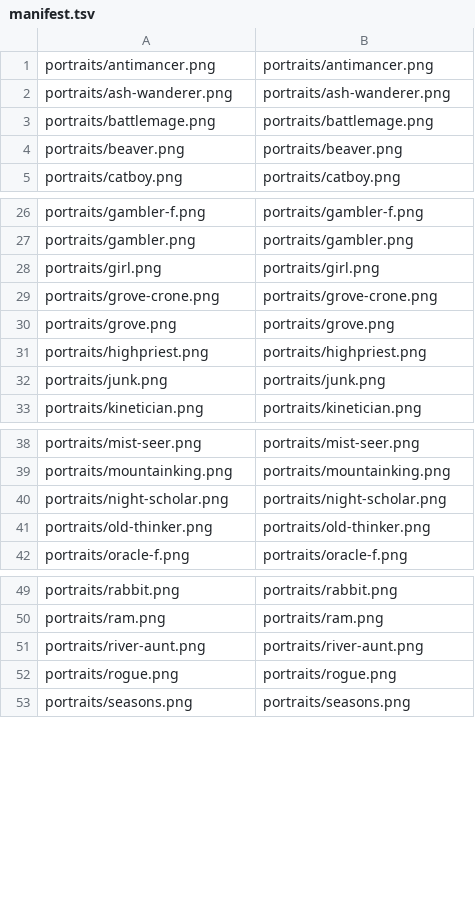
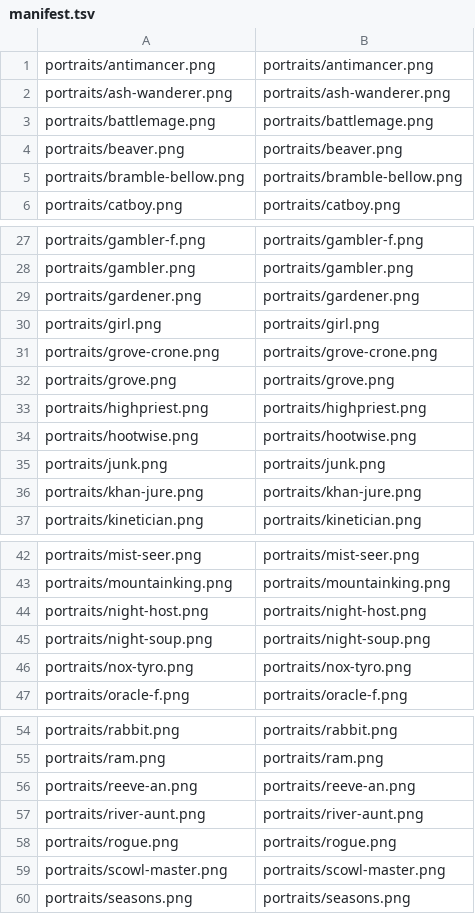
Before and after one commit to minhdoboi/mancer-assets, a TSV file: manifest.tsv, drawn as a sheet; only a part is shown, gaps mark what is left out; the diff covers the shown part only.

Commit message:
update portrait
* update text
* update astral escape
* add night host

```diff
--- a/manifest.tsv
+++ b/manifest.tsv
@@ -4,2 +4,3 @@ portraits/battlemage.png	portraits/battlemage.png
 portraits/beaver.png	portraits/beaver.png
+portraits/bramble-bellow.png	portraits/bramble-bellow.png
 portraits/catboy.png	portraits/catboy.png
@@ -27,2 +28,3 @@ portraits/gambler-f.png	portraits/gambler-f.png
 portraits/gambler.png	portraits/gambler.png
+portraits/gardener.png	portraits/gardener.png
 portraits/girl.png	portraits/girl.png
@@ -31,3 +33,5 @@ portraits/grove.png	portraits/grove.png
 portraits/highpriest.png	portraits/highpriest.png
+portraits/hootwise.png	portraits/hootwise.png
 portraits/junk.png	portraits/junk.png
+portraits/khan-jure.png	portraits/khan-jure.png
 portraits/kinetician.png	portraits/kinetician.png
@@ -39,4 +43,5 @@ portraits/mist-seer.png	portraits/mist-seer.png
 portraits/mountainking.png	portraits/mountainking.png
-portraits/night-scholar.png	portraits/night-scholar.png
-portraits/old-thinker.png	portraits/old-thinker.png
+portraits/night-host.png	portraits/night-host.png
+portraits/night-soup.png	portraits/night-soup.png
+portraits/nox-tyro.png	portraits/nox-tyro.png
 portraits/oracle-f.png	portraits/oracle-f.png
@@ -50,4 +55,6 @@ portraits/rabbit.png	portraits/rabbit.png
 portraits/ram.png	portraits/ram.png
+portraits/reeve-an.png	portraits/reeve-an.png
 portraits/river-aunt.png	portraits/river-aunt.png
 portraits/rogue.png	portraits/rogue.png
+portraits/scowl-master.png	portraits/scowl-master.png
 portraits/seasons.png	portraits/seasons.png
```
Also changed, not shown: 1 added row and 1 removed row elsewhere in this file, 31 other files.
